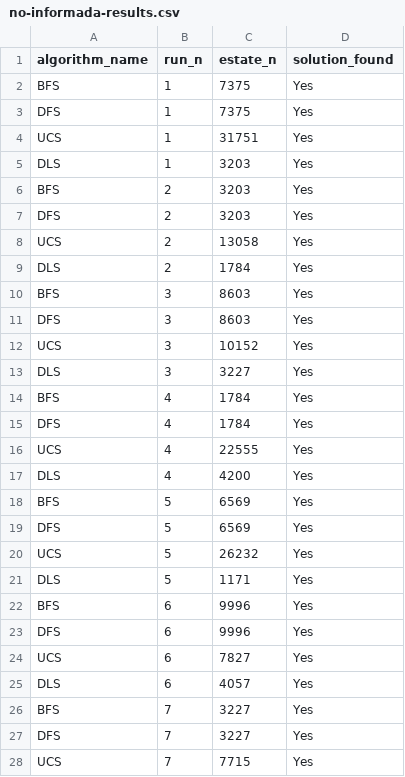
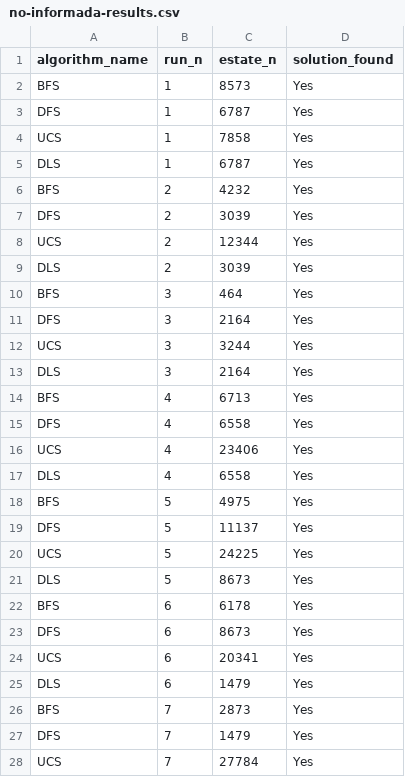
Before and after one commit to Yeu07/ia-uncuyo-2023, a CSV file: no-informada-results.csv, drawn as a sheet; only a part is shown; the diff covers the shown part only.

```diff
--- a/no-informada-results.csv
+++ b/no-informada-results.csv
@@ -1,28 +1,28 @@
 algorithm_name,run_n,estate_n,solution_found
-BFS,1,7375,Yes
-DFS,1,7375,Yes
-UCS,1,31751,Yes
-DLS,1,3203,Yes
-BFS,2,3203,Yes
-DFS,2,3203,Yes
-UCS,2,13058,Yes
-DLS,2,1784,Yes
-BFS,3,8603,Yes
-DFS,3,8603,Yes
-UCS,3,10152,Yes
-DLS,3,3227,Yes
-BFS,4,1784,Yes
-DFS,4,1784,Yes
-UCS,4,22555,Yes
-DLS,4,4200,Yes
-BFS,5,6569,Yes
-DFS,5,6569,Yes
-UCS,5,26232,Yes
-DLS,5,1171,Yes
-BFS,6,9996,Yes
-DFS,6,9996,Yes
-UCS,6,7827,Yes
-DLS,6,4057,Yes
-BFS,7,3227,Yes
-DFS,7,3227,Yes
-UCS,7,7715,Yes
+BFS,1,8573,Yes
+DFS,1,6787,Yes
+UCS,1,7858,Yes
+DLS,1,6787,Yes
+BFS,2,4232,Yes
+DFS,2,3039,Yes
+UCS,2,12344,Yes
+DLS,2,3039,Yes
+BFS,3,464,Yes
+DFS,3,2164,Yes
+UCS,3,3244,Yes
+DLS,3,2164,Yes
+BFS,4,6713,Yes
+DFS,4,6558,Yes
+UCS,4,23406,Yes
+DLS,4,6558,Yes
+BFS,5,4975,Yes
+DFS,5,11137,Yes
+UCS,5,24225,Yes
+DLS,5,8673,Yes
+BFS,6,6178,Yes
+DFS,6,8673,Yes
+UCS,6,20341,Yes
+DLS,6,1479,Yes
+BFS,7,2873,Yes
+DFS,7,1479,Yes
+UCS,7,27784,Yes
```
Also changed, not shown: 102 edited cells elsewhere in this file, 5 other files.
